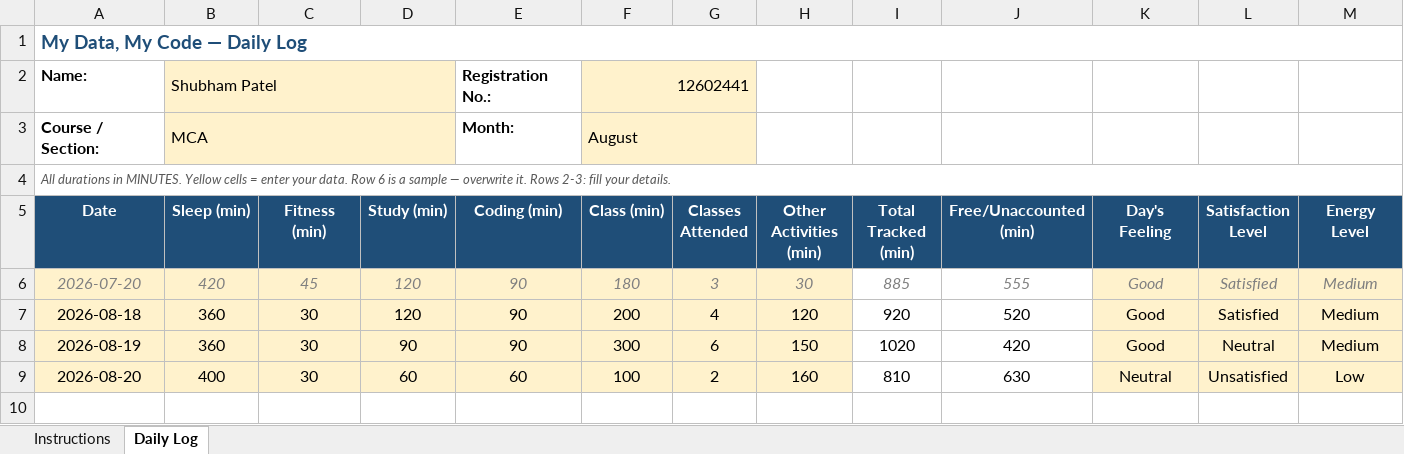
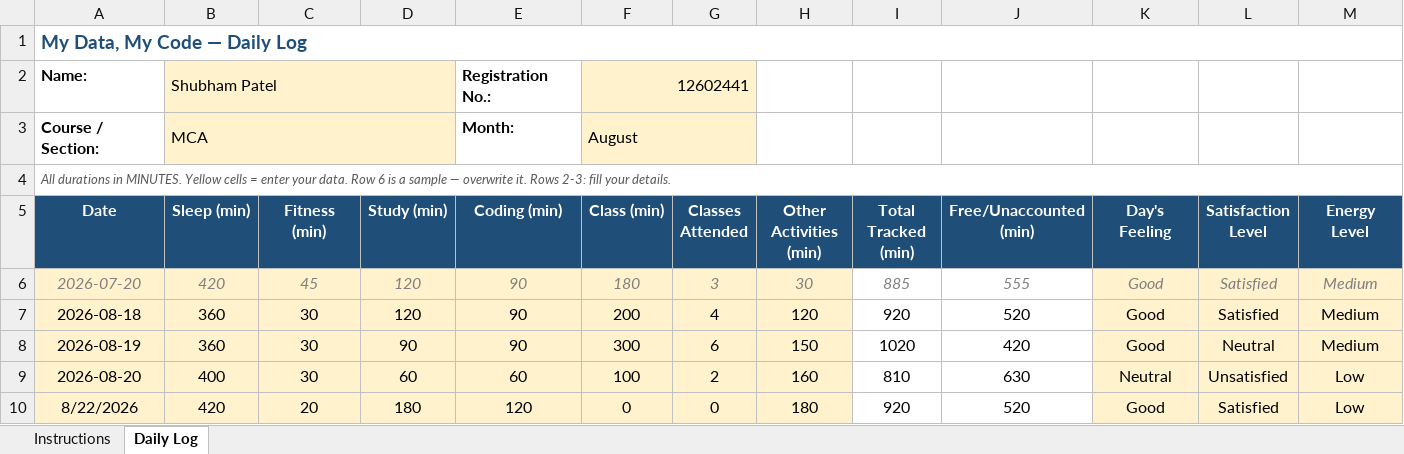
Before and after one commit to coder-shub/12602441, an Excel workbook: 1234567.xlsx, sheet Daily Log, drawn as a sheet; only a part is shown; values as stored, in another font and other column widths than the file's, no borders; conditional formats not drawn; rows hold the shown columns only; the diff names each change by its address in the sheet, - before the commit and + after, or states it on an @@ line.

Commit message:
uploaded  on 22-08-2026

```diff
--- a/1234567.xlsx (sheet Daily Log)
+++ b/1234567.xlsx (sheet Daily Log)
+row 10: 8/22/2026 | 420 | 20 | 180 | 120 | 0 | 0 | 180 | 920 | 520 | Good | Satisfied | Low
```
